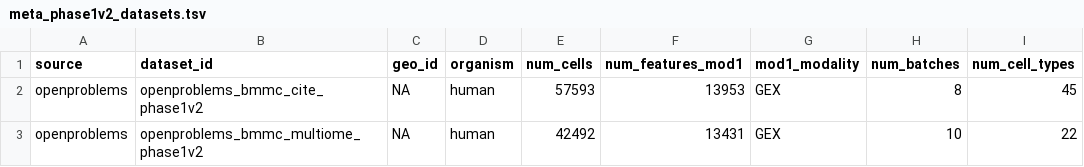
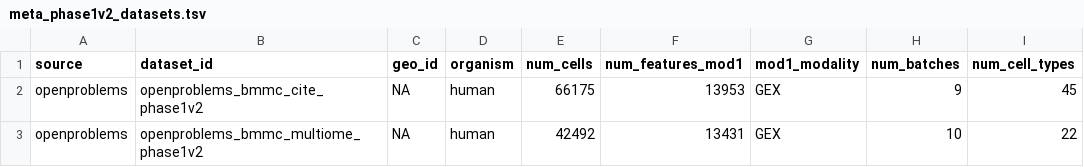
Before and after one commit to openproblems-bio/neurips2021_multimodal_viash, a TSV file: results/meta_phase1v2_datasets.tsv, drawn as a sheet; only a part is shown; the diff names each change by its address in the sheet, - before the commit and + after, or states it on an @@ line.

Commit message:
update meta

```diff
--- a/results/meta_phase1v2_datasets.tsv
+++ b/results/meta_phase1v2_datasets.tsv
-E2 (num_cells): 57593
+E2 (num_cells): 66175
-H2 (num_batches): 8
+H2 (num_batches): 9
```
Also changed, not shown: 1 other file.
